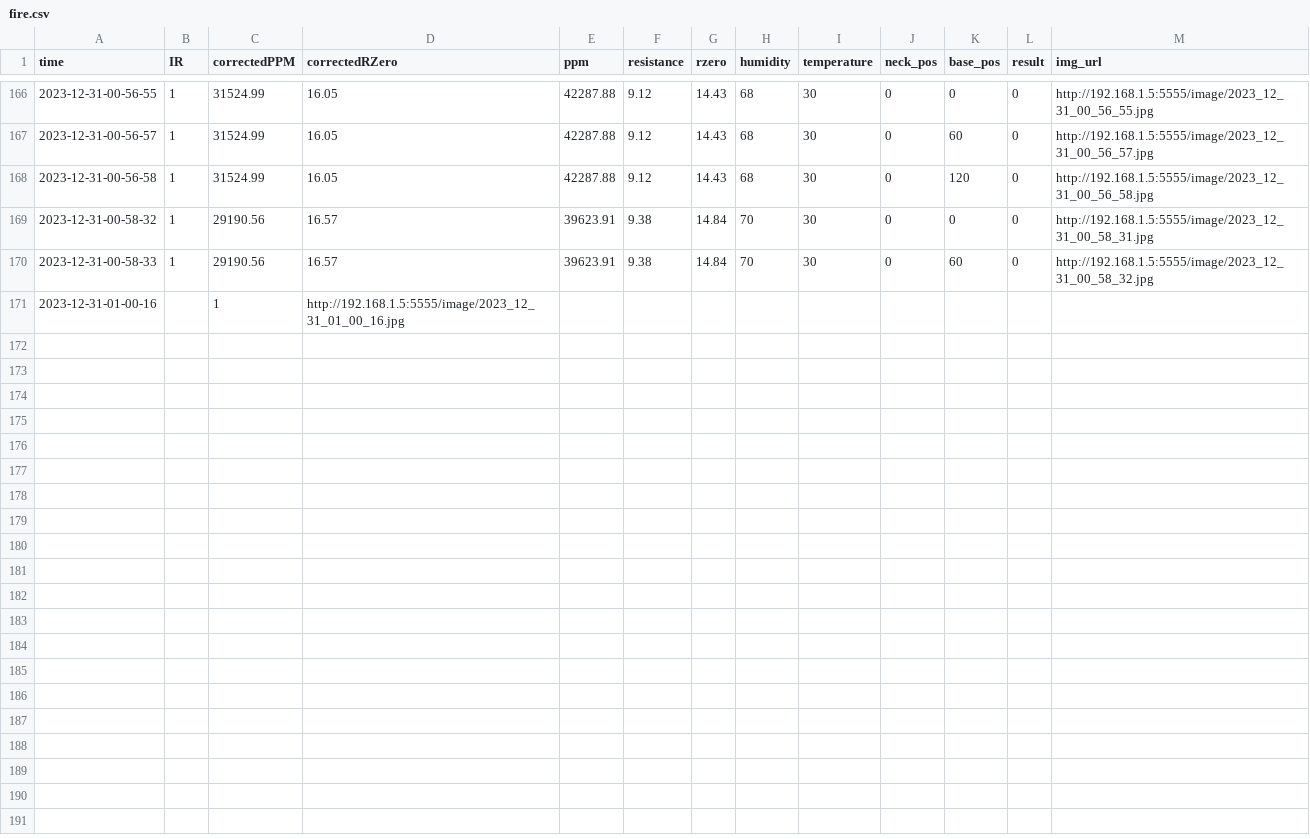
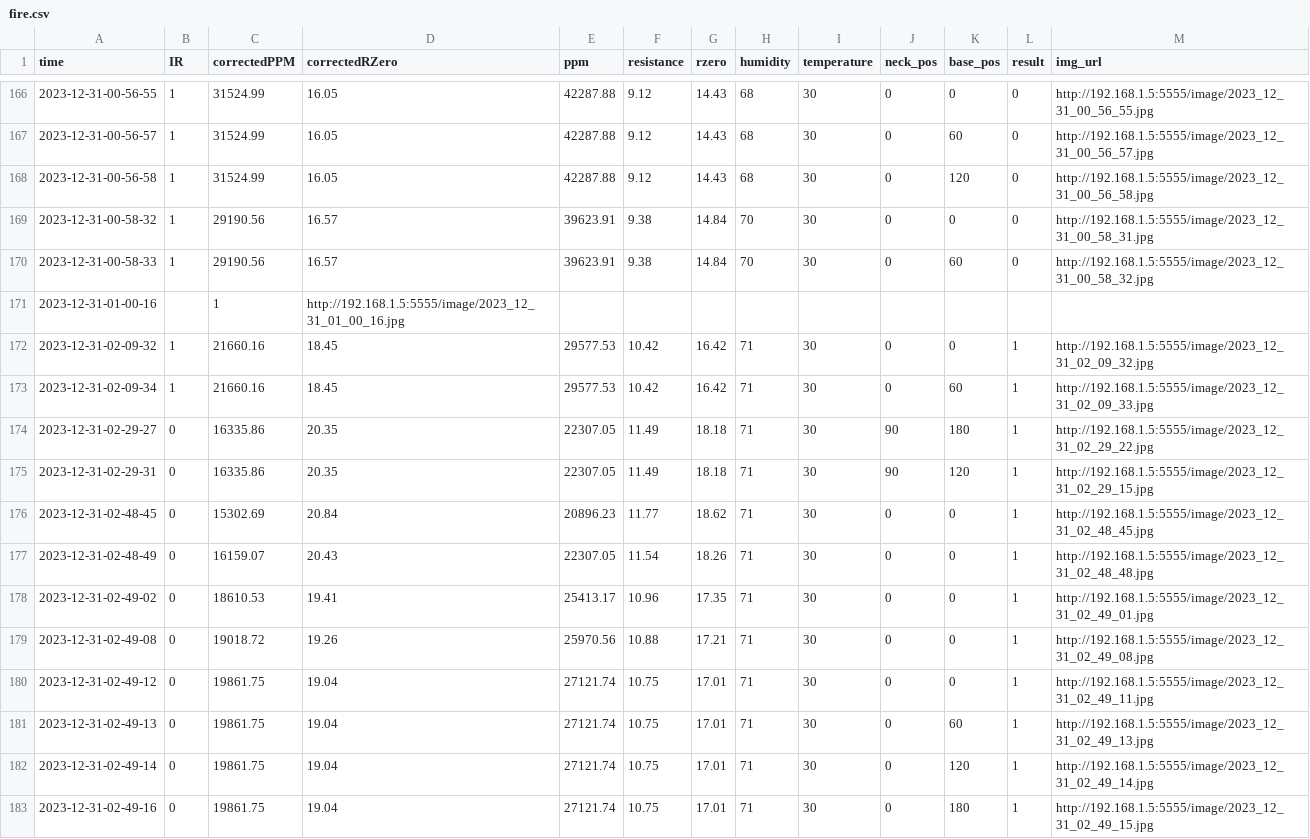
Before and after one commit to nthng-quan/iot-server, a CSV file: server/log/fire.csv, drawn as a sheet; only a part is shown, gaps mark what is left out.

```diff
--- a/server/log/fire.csv
+++ b/server/log/fire.csv
@@ -171 +171,13 @@ time,IR,correctedPPM,correctedRZero,ppm,resistance,rzero,humidity,temperature,ne
 2023-12-31-01-00-16,,1,http://192.168.1.5:5555/image/2023_12_31_01_00_16.jpg
+2023-12-31-02-09-32,1,21660.16,18.45,29577.53,10.42,16.42,71,30,0,0,1,http://192.168.1.5:5555/image/2023_12_31_02_09_32.jpg
+2023-12-31-02-09-34,1,21660.16,18.45,29577.53,10.42,16.42,71,30,0,60,1,http://192.168.1.5:5555/image/2023_12_31_02_09_33.jpg
+2023-12-31-02-29-27,0,16335.86,20.35,22307.05,11.49,18.18,71,30,90,180,1,http://192.168.1.5:5555/image/2023_12_31_02_29_22.jpg
+2023-12-31-02-29-31,0,16335.86,20.35,22307.05,11.49,18.18,71,30,90,120,1,http://192.168.1.5:5555/image/2023_12_31_02_29_15.jpg
+2023-12-31-02-48-45,0,15302.69,20.84,20896.23,11.77,18.62,71,30,0,0,1,http://192.168.1.5:5555/image/2023_12_31_02_48_45.jpg
+2023-12-31-02-48-49,0,16159.07,20.43,22307.05,11.54,18.26,71,30,0,0,1,http://192.168.1.5:5555/image/2023_12_31_02_48_48.jpg
+2023-12-31-02-49-02,0,18610.53,19.41,25413.17,10.96,17.35,71,30,0,0,1,http://192.168.1.5:5555/image/2023_12_31_02_49_01.jpg
+2023-12-31-02-49-08,0,19018.72,19.26,25970.56,10.88,17.21,71,30,0,0,1,http://192.168.1.5:5555/image/2023_12_31_02_49_08.jpg
+2023-12-31-02-49-12,0,19861.75,19.04,27121.74,10.75,17.01,71,30,0,0,1,http://192.168.1.5:5555/image/2023_12_31_02_49_11.jpg
+2023-12-31-02-49-13,0,19861.75,19.04,27121.74,10.75,17.01,71,30,0,60,1,http://192.168.1.5:5555/image/2023_12_31_02_49_13.jpg
+2023-12-31-02-49-14,0,19861.75,19.04,27121.74,10.75,17.01,71,30,0,120,1,http://192.168.1.5:5555/image/2023_12_31_02_49_14.jpg
+2023-12-31-02-49-16,0,19861.75,19.04,27121.74,10.75,17.01,71,30,0,180,1,http://192.168.1.5:5555/image/2023_12_31_02_49_15.jpg
```
Also changed, not shown: 5 other files.
